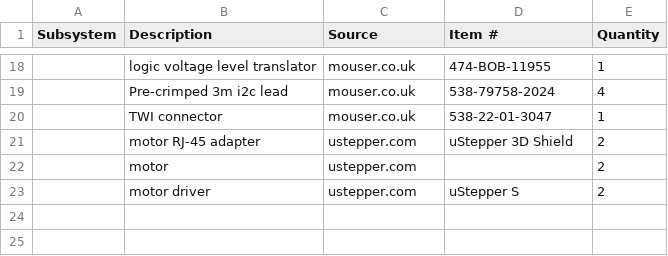
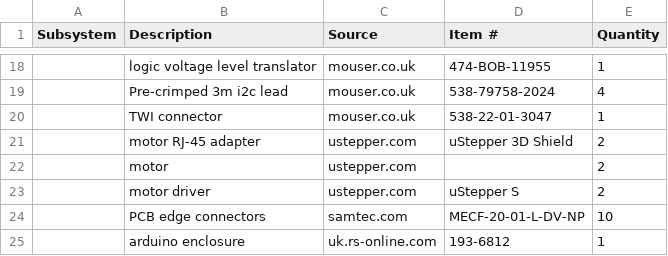
Before and after one commit to ark-metrica/otter, a CSV file: bom.csv, drawn as a sheet; only a part is shown, gaps mark what is left out; the diff names each change by its address in the sheet, - before the commit and + after, or states it on an @@ line.

Commit message:
wip on bom

```diff
--- a/bom.csv
+++ b/bom.csv
+row 24:  | PCB edge connectors | samtec.com | MECF-20-01-L-DV-NP | 10
+row 25:  | arduino enclosure | uk.rs-online.com | 193-6812 | 1
```
